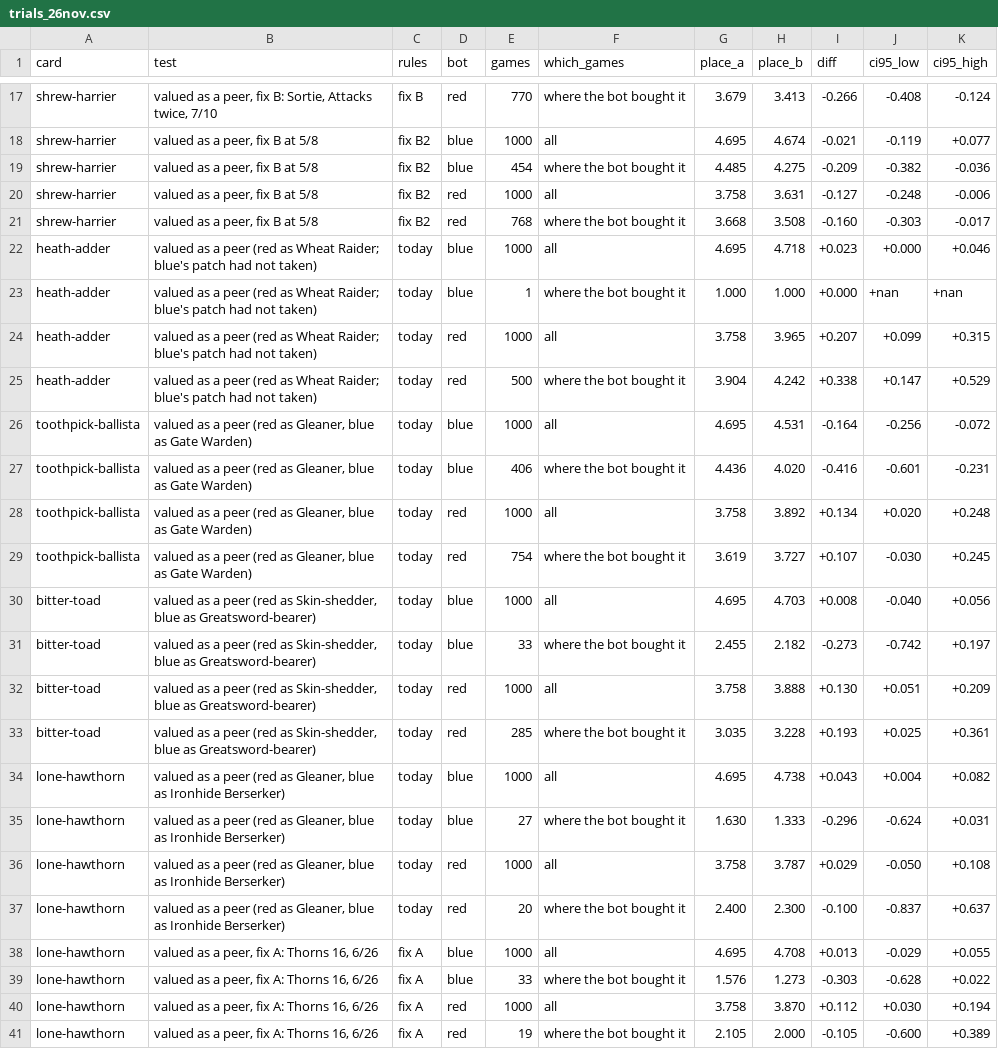
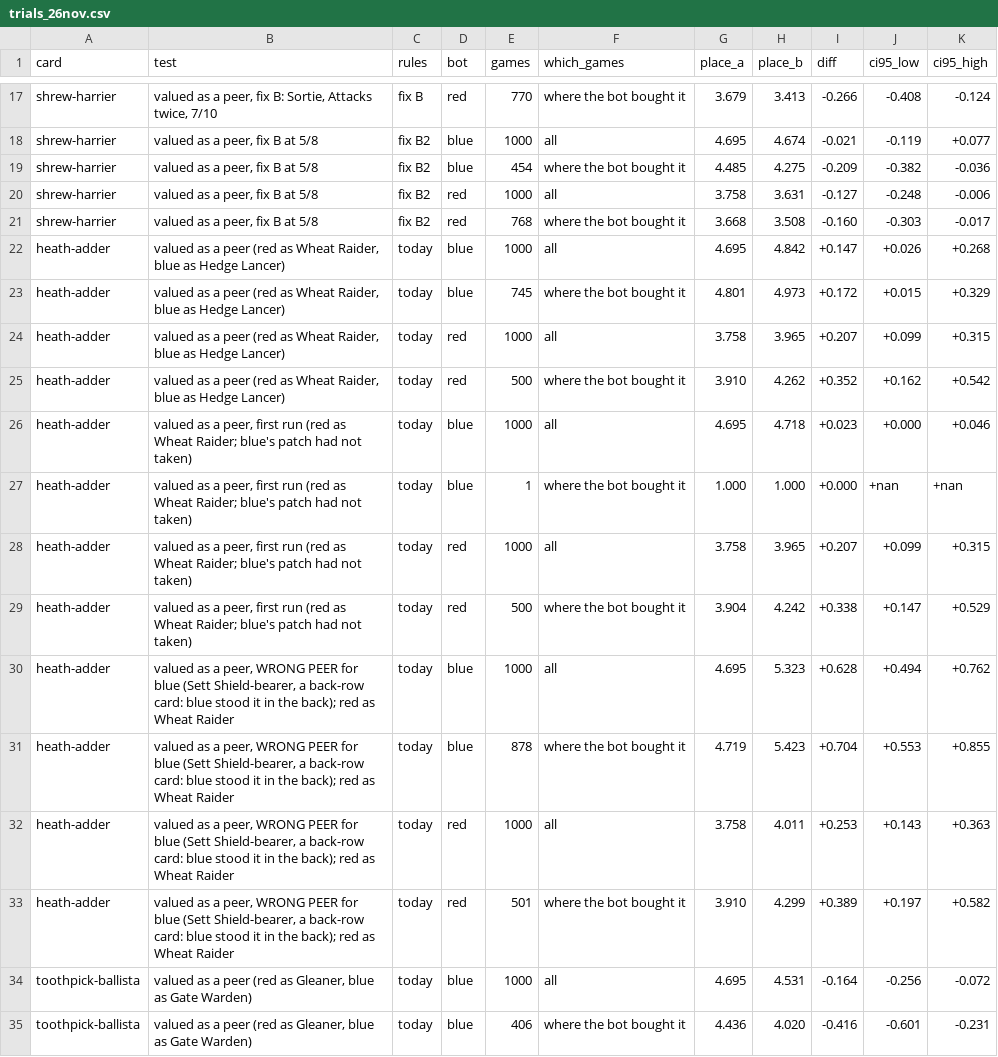
Before and after one commit to SwitchOCE/Bramble, a CSV file: docs/workstreams/card-power/tables/r1/trials_26nov.csv, drawn as a sheet; only a part is shown, gaps mark what is left out; the shorter side is filled out with more unchanged rows.

```diff
--- a/docs/workstreams/card-power/tables/r1/trials_26nov.csv
+++ b/docs/workstreams/card-power/tables/r1/trials_26nov.csv
@@ -21,6 +21,14 @@ shrew-harrier,"valued as a peer, fix B at 5/8",fix B2,red,1000,all,3.758,3.631,-
 shrew-harrier,"valued as a peer, fix B at 5/8",fix B2,red,768,where the bot bought it,3.668,3.508,-0.160,-0.303,-0.017
-heath-adder,valued as a peer (red as Wheat Raider; blue's patch had not taken),today,blue,1000,all,4.695,4.718,+0.023,+0.000,+0.046
-heath-adder,valued as a peer (red as Wheat Raider; blue's patch had not taken),today,blue,1,where the bot bought it,1.000,1.000,+0.000,+nan,+nan
-heath-adder,valued as a peer (red as Wheat Raider; blue's patch had not taken),today,red,1000,all,3.758,3.965,+0.207,+0.099,+0.315
-heath-adder,valued as a peer (red as Wheat Raider; blue's patch had not taken),today,red,500,where the bot bought it,3.904,4.242,+0.338,+0.147,+0.529
+heath-adder,"valued as a peer (red as Wheat Raider, blue as Hedge Lancer)",today,blue,1000,all,4.695,4.842,+0.147,+0.026,+0.268
+heath-adder,"valued as a peer (red as Wheat Raider, blue as Hedge Lancer)",today,blue,745,where the bot bought it,4.801,4.973,+0.172,+0.015,+0.329
+heath-adder,"valued as a peer (red as Wheat Raider, blue as Hedge Lancer)",today,red,1000,all,3.758,3.965,+0.207,+0.099,+0.315
+heath-adder,"valued as a peer (red as Wheat Raider, blue as Hedge Lancer)",today,red,500,where the bot bought it,3.910,4.262,+0.352,+0.162,+0.542
+heath-adder,"valued as a peer, first run (red as Wheat Raider; blue's patch had not taken)",today,blue,1000,all,4.695,4.718,+0.023,+0.000,+0.046
+heath-adder,"valued as a peer, first run (red as Wheat Raider; blue's patch had not taken)",today,blue,1,where the bot bought it,1.000,1.000,+0.000,+nan,+nan
+heath-adder,"valued as a peer, first run (red as Wheat Raider; blue's patch had not taken)",today,red,1000,all,3.758,3.965,+0.207,+0.099,+0.315
+heath-adder,"valued as a peer, first run (red as Wheat Raider; blue's patch had not taken)",today,red,500,where the bot bought it,3.904,4.242,+0.338,+0.147,+0.529
+heath-adder,"valued as a peer, WRONG PEER for blue (Sett Shield-bearer, a back-row card: blue stood it in the back); red as Wheat Raider",today,blue,1000,all,4.695,5.323,+0.628,+0.494,+0.762
+heath-adder,"valued as a peer, WRONG PEER for blue (Sett Shield-bearer, a back-row card: blue stood it in the back); red as Wheat Raider",today,blue,878,where the bot bought it,4.719,5.423,+0.704,+0.553,+0.855
+heath-adder,"valued as a peer, WRONG PEER for blue (Sett Shield-bearer, a back-row card: blue stood it in the back); red as Wheat Raider",today,red,1000,all,3.758,4.011,+0.253,+0.143,+0.363
+heath-adder,"valued as a peer, WRONG PEER for blue (Sett Shield-bearer, a back-row card: blue stood it in the back); red as Wheat Raider",today,red,501,where the bot bought it,3.910,4.299,+0.389,+0.197,+0.582
 toothpick-ballista,"valued as a peer (red as Gleaner, blue as Gate Warden)",today,blue,1000,all,4.695,4.531,-0.164,-0.256,-0.072
```
Also changed, not shown: docs/workstreams/balance/marks.csv, 6 other files.
